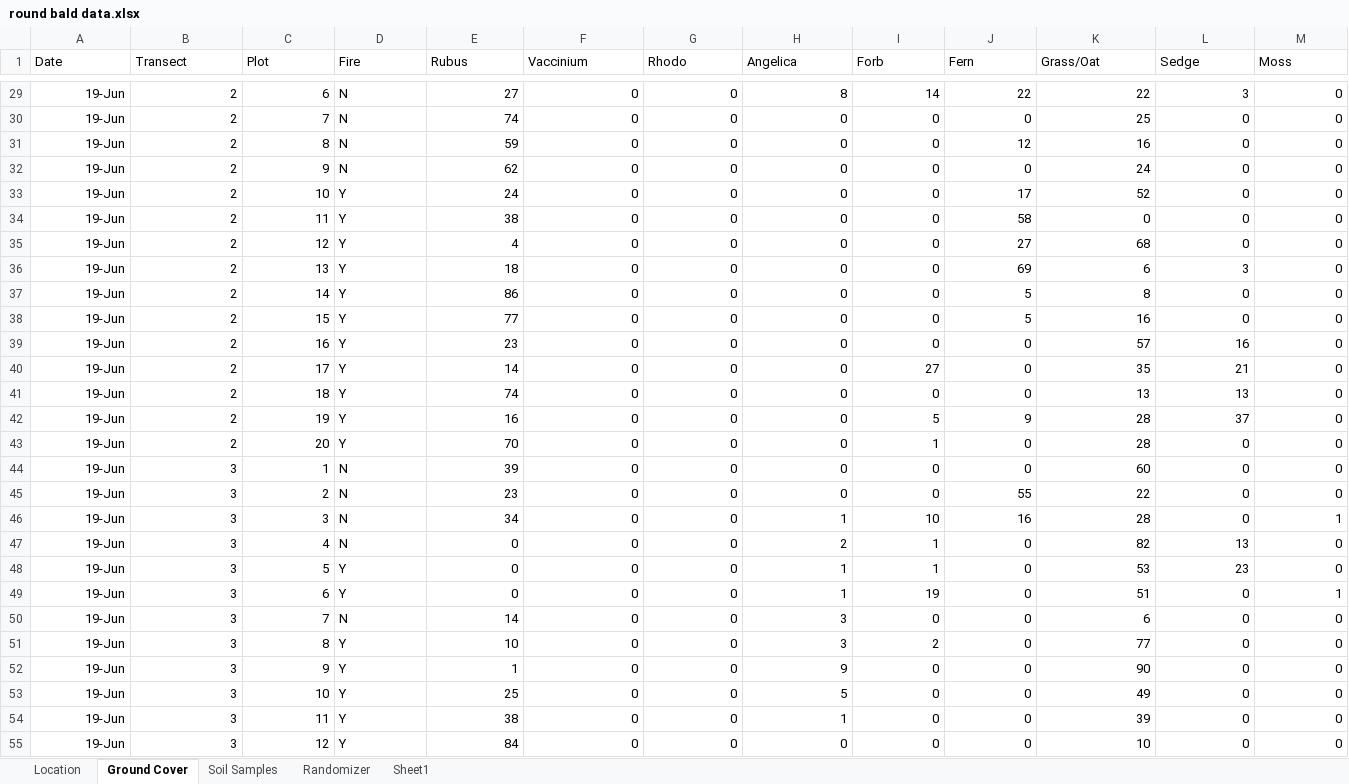
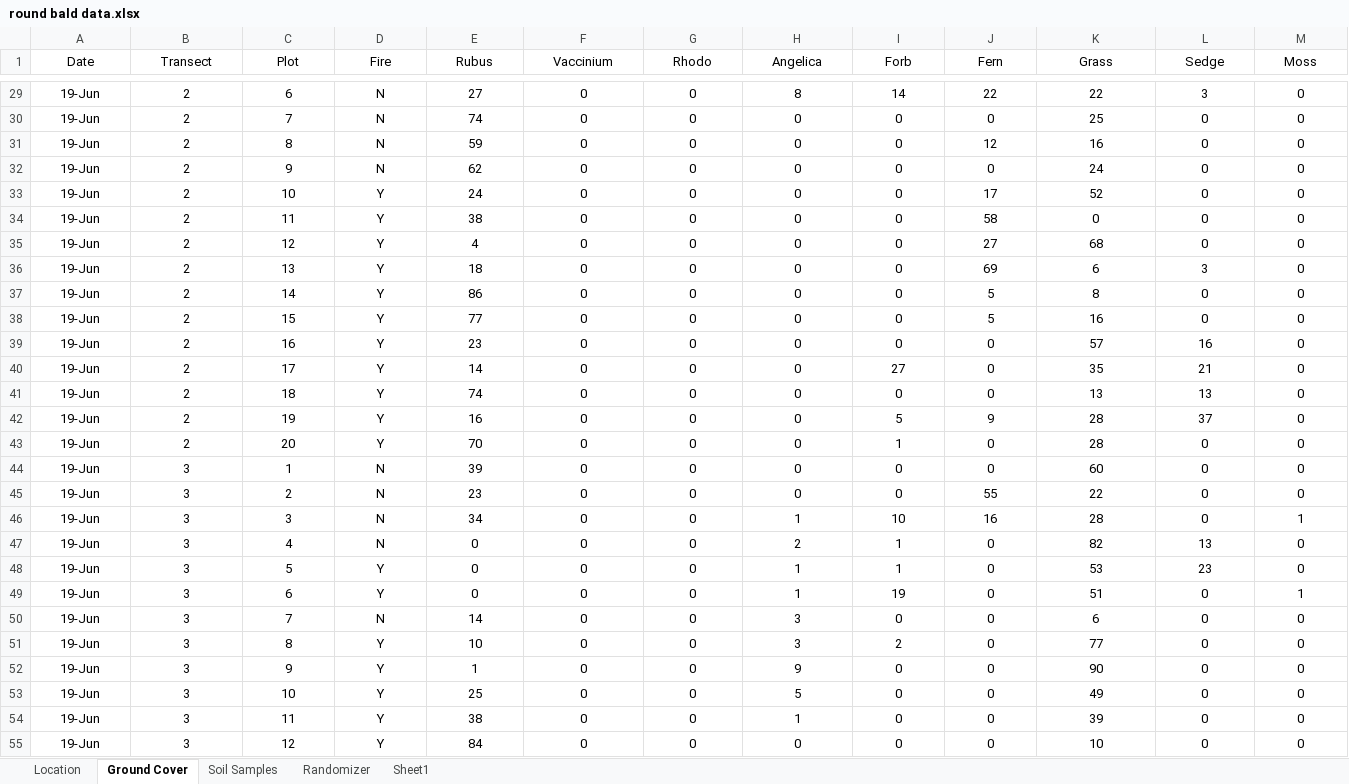
Before and after one commit to nottedy94/thesis, an Excel workbook: round bald datas/round bald data.xlsx, sheet Ground Cover, drawn as a sheet; only a part is shown, gaps mark what is left out; values as stored, in another font and other column widths than the file's, no borders; the diff covers the shown part only; the diff names each change by its address in the sheet, - before the commit and + after, or states it on an @@ line.

```diff
--- a/round bald datas/round bald data.xlsx (sheet Ground Cover)
+++ b/round bald datas/round bald data.xlsx (sheet Ground Cover)
-A1:M1 alignment: left
+A1:M1 alignment: center
-K1: Grass/Oat
+K1: Grass
-A29:C55 alignment: right
+A29:C55 alignment: center
-D29:D55 alignment: left
+D29:D55 alignment: center
-E29:M55 alignment: right
+E29:M55 alignment: center
```
Also changed, not shown: cell formats elsewhere in this sheet, sheet Location, 2 other files.
